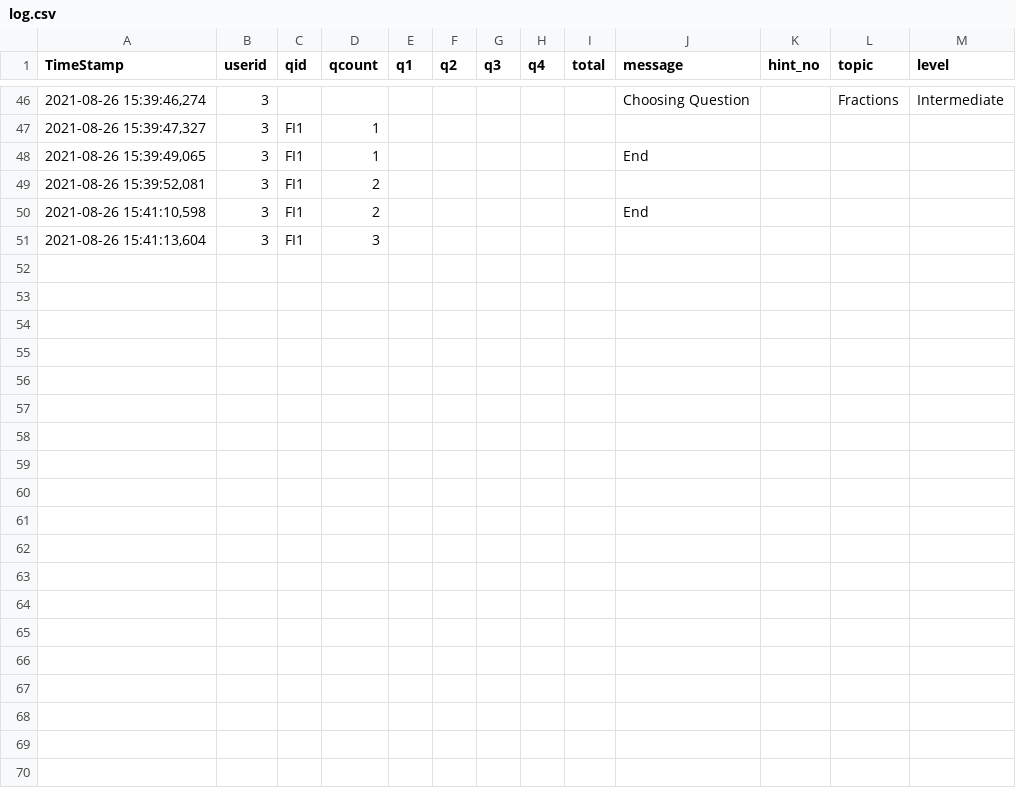
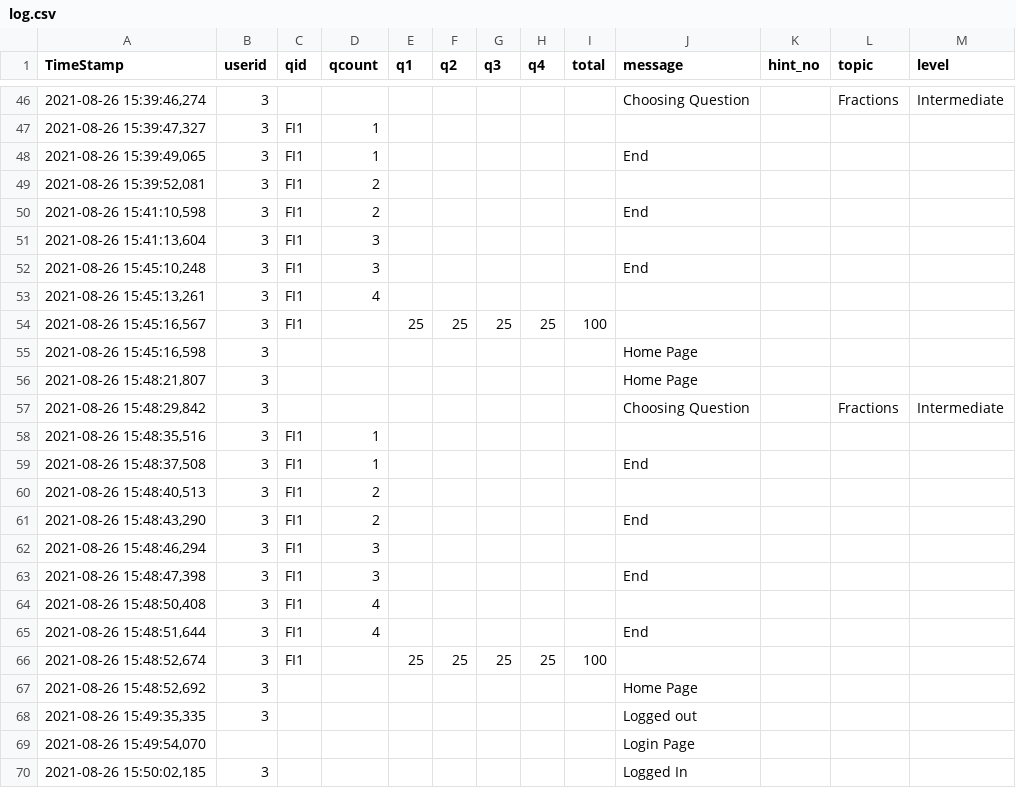
Before and after one commit to ShrutiSolani/ITS-Math, a CSV file: log.csv, drawn as a sheet; only a part is shown, gaps mark what is left out; the diff covers the shown part only.

```diff
--- a/log.csv
+++ b/log.csv
@@ -51 +51,20 @@ TimeStamp,userid,qid,qcount,q1,q2,q3,q4,total,message,hint_no,topic,level
 "2021-08-26 15:41:13,604",3,FI1,3,,,,,,,,,
+"2021-08-26 15:45:10,248",3,FI1,3,,,,,,End,,,
+"2021-08-26 15:45:13,261",3,FI1,4,,,,,,,,,
+"2021-08-26 15:45:16,567",3,FI1,,25,25,25,25,100,,,,
+"2021-08-26 15:45:16,598",3,,,,,,,,Home Page,,,
+"2021-08-26 15:48:21,807",3,,,,,,,,Home Page,,,
+"2021-08-26 15:48:29,842",3,,,,,,,,Choosing Question,,Fractions,Intermediate
+"2021-08-26 15:48:35,516",3,FI1,1,,,,,,,,,
+"2021-08-26 15:48:37,508",3,FI1,1,,,,,,End,,,
+"2021-08-26 15:48:40,513",3,FI1,2,,,,,,,,,
+"2021-08-26 15:48:43,290",3,FI1,2,,,,,,End,,,
+"2021-08-26 15:48:46,294",3,FI1,3,,,,,,,,,
+"2021-08-26 15:48:47,398",3,FI1,3,,,,,,End,,,
+"2021-08-26 15:48:50,408",3,FI1,4,,,,,,,,,
+"2021-08-26 15:48:51,644",3,FI1,4,,,,,,End,,,
+"2021-08-26 15:48:52,674",3,FI1,,25,25,25,25,100,,,,
+"2021-08-26 15:48:52,692",3,,,,,,,,Home Page,,,
+"2021-08-26 15:49:35,335",3,,,,,,,,Logged out,,,
+"2021-08-26 15:49:54,070",,,,,,,,,Login Page,,,
+"2021-08-26 15:50:02,185",3,,,,,,,,Logged In,,,
```
Also changed, not shown: 19 added rows elsewhere in this file, 5 other files.
